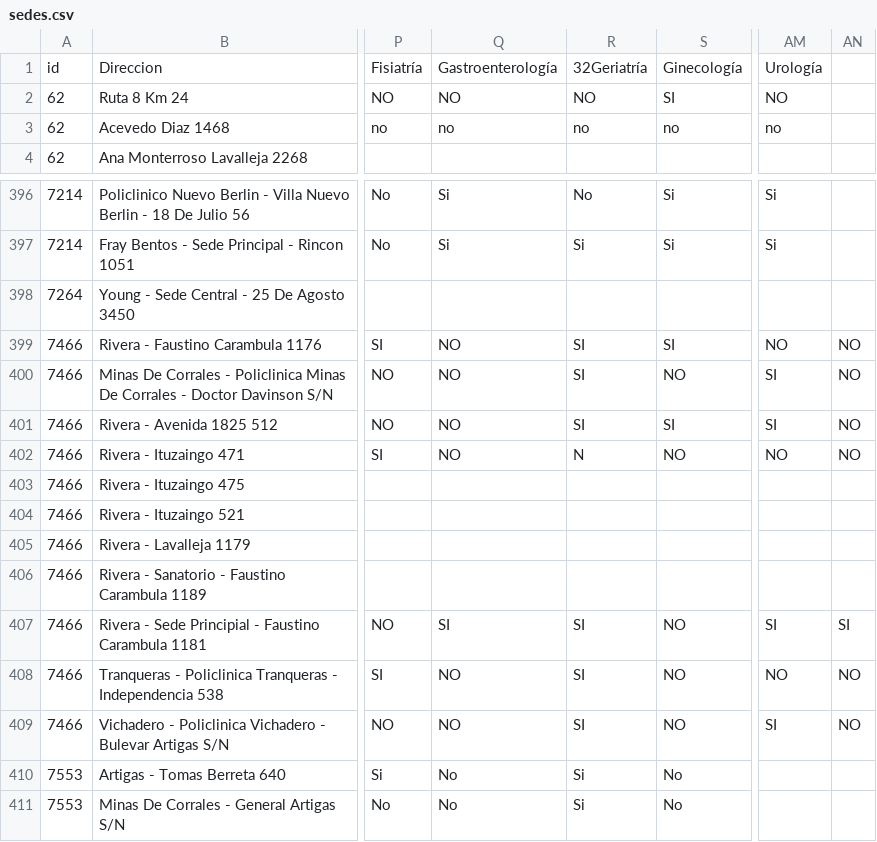
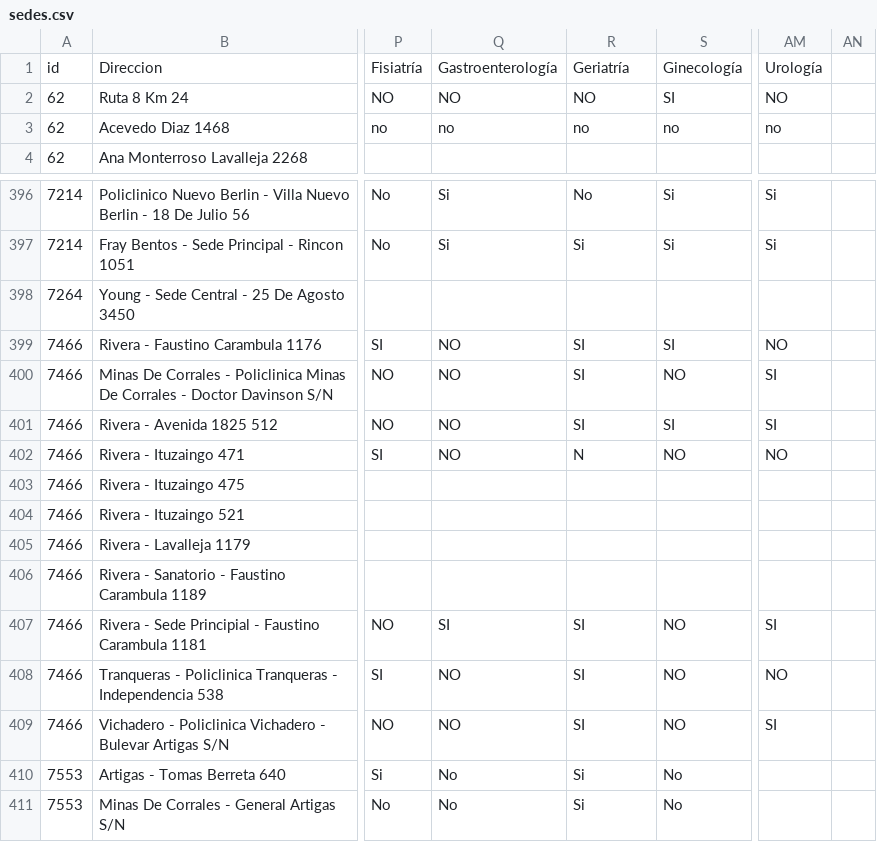
Before and after one commit to raviolicode/minimal_data_parser, a CSV file: data/sedes.csv, drawn as a sheet; only a part is shown, gaps mark what is left out; the diff names each change by its address in the sheet, - before the commit and + after, or states it on an @@ line.

```diff
--- a/data/sedes.csv
+++ b/data/sedes.csv
-R1: 32Geriatría
+R1: Geriatría
-AN399:AN402: NO
+AN399:AN402: (empty)
-AN407: SI
+AN407: (empty)
-AN408:AN409: NO
+AN408:AN409: (empty)
```
Also changed, not shown: 2 other files.
